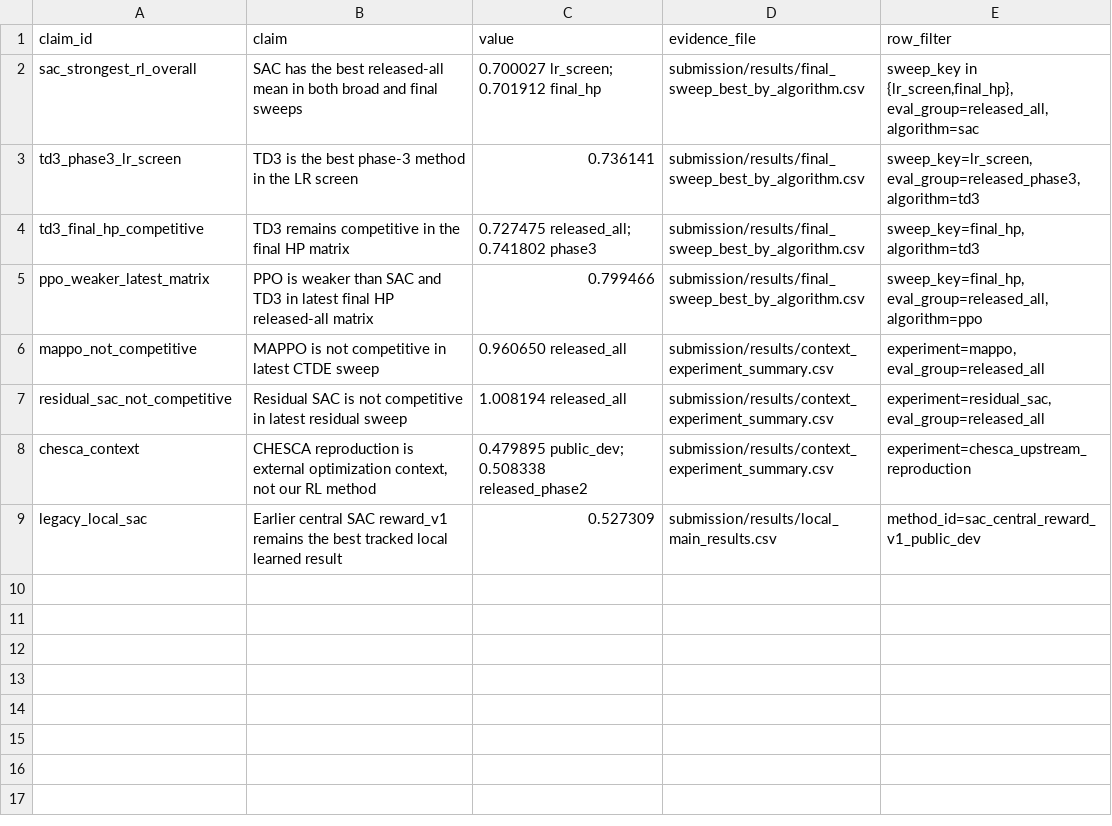
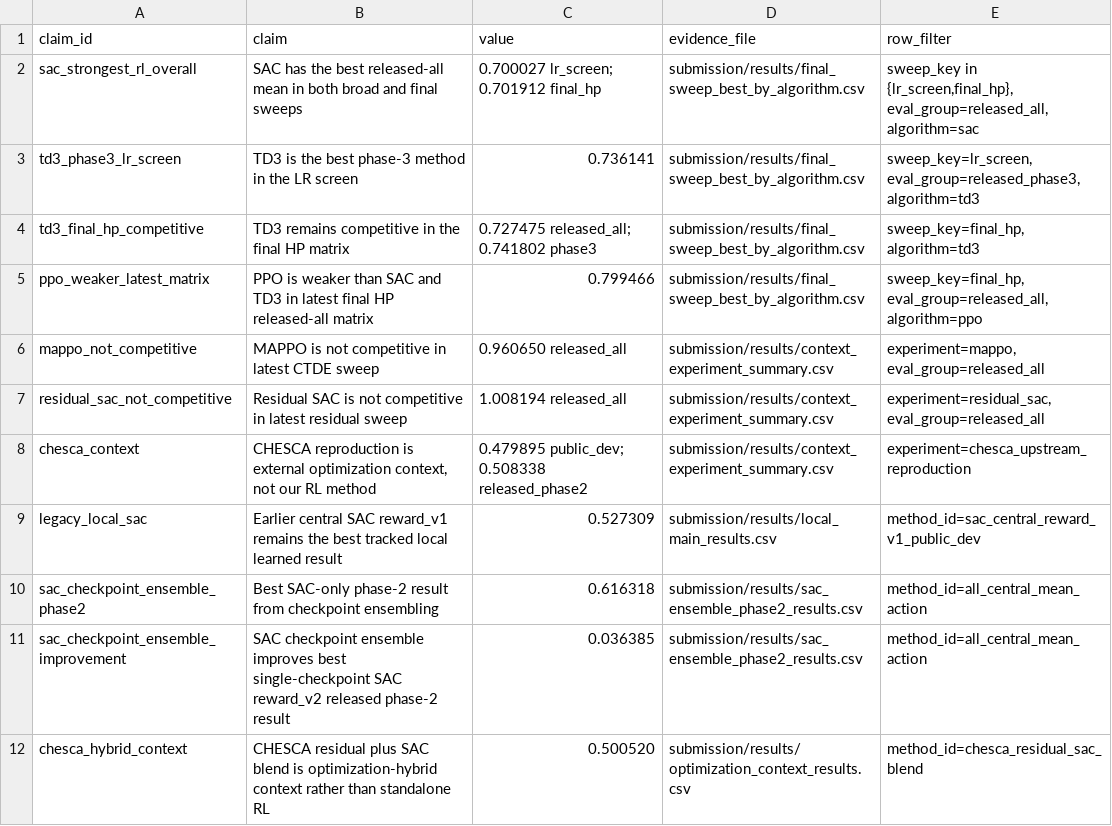
Before and after one commit to Ammaar-Alam/cos435-citylearn, a CSV file: results/final/tables/paper_claim_map.csv, drawn as a sheet.

```diff
--- a/results/final/tables/paper_claim_map.csv
+++ b/results/final/tables/paper_claim_map.csv
@@ -9 +9,4 @@ chesca_context,"CHESCA reproduction is external optimization context, not our RL
 legacy_local_sac,Earlier central SAC reward_v1 remains the best tracked local learned result,0.527309,submission/results/local_main_results.csv,method_id=sac_central_reward_v1_public_dev
+sac_checkpoint_ensemble_phase2,Best SAC-only phase-2 result from checkpoint ensembling,0.616318,submission/results/sac_ensemble_phase2_results.csv,method_id=all_central_mean_action
+sac_checkpoint_ensemble_improvement,SAC checkpoint ensemble improves best single-checkpoint SAC reward_v2 released phase-2 result,0.036385,submission/results/sac_ensemble_phase2_results.csv,method_id=all_central_mean_action
+chesca_hybrid_context,CHESCA residual plus SAC blend is optimization-hybrid context rather than standalone RL,0.500520,submission/results/optimization_context_results.csv,method_id=chesca_residual_sac_blend
```
Also changed, not shown: results/final/tables/context_experiment_summary.csv, results/final/tables/result_source_audit.csv, 16 other files.
